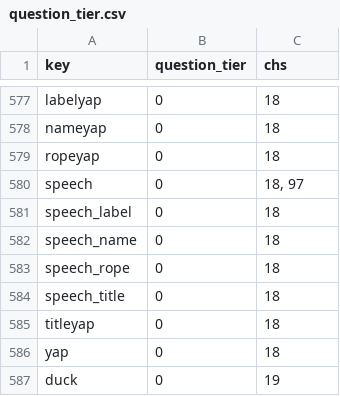
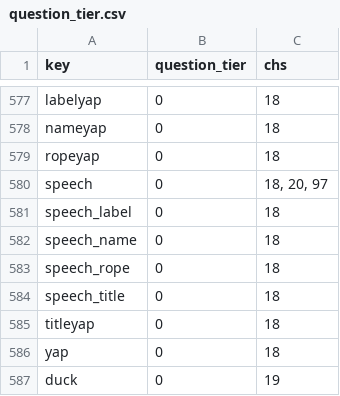
Before and after one commit to jschalk/keg, a CSV file: src/ch99_glossary/derived/question_tier.csv, drawn as a sheet; only a part is shown, gaps mark what is left out.

```diff
--- a/src/ch99_glossary/derived/question_tier.csv
+++ b/src/ch99_glossary/derived/question_tier.csv
@@ -579,3 +579,3 @@ nameyap,0,18
 ropeyap,0,18
-speech,0,"18, 97"
+speech,0,"18, 20, 97"
 speech_label,0,18
```
Also changed, not shown: 7 other files.
